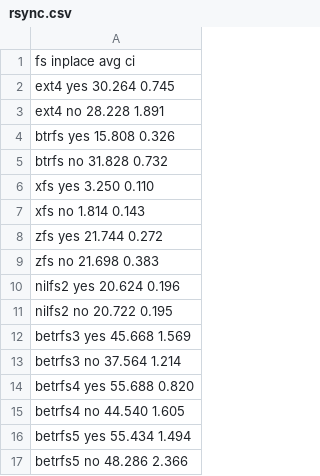
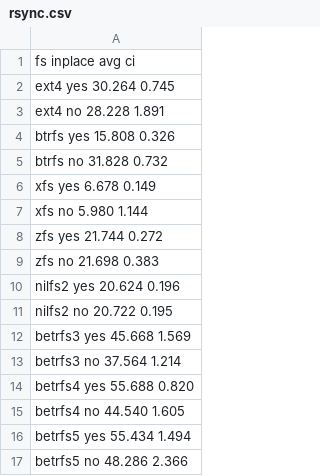
Before and after one commit to zhanyang/dissertation, a CSV file: data/rsync.csv, drawn as a sheet.

Commit message:
rsync

```diff
--- a/data/rsync.csv
+++ b/data/rsync.csv
@@ -5,4 +5,4 @@ btrfs   yes  15.808 0.326
 btrfs    no  31.828 0.732
-xfs     yes   3.250 0.110
-xfs      no   1.814 0.143
+xfs     yes   6.678 0.149
+xfs      no   5.980 1.144
 zfs     yes  21.744 0.272
```
Also changed, not shown: data/raw/rsync.csv.
